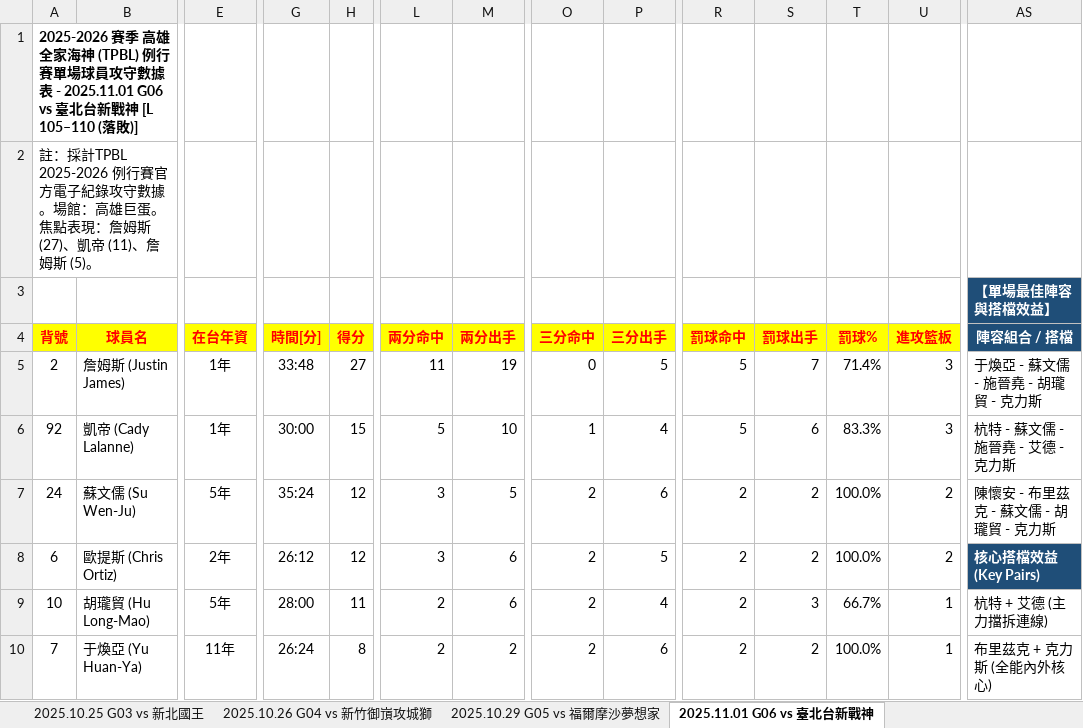
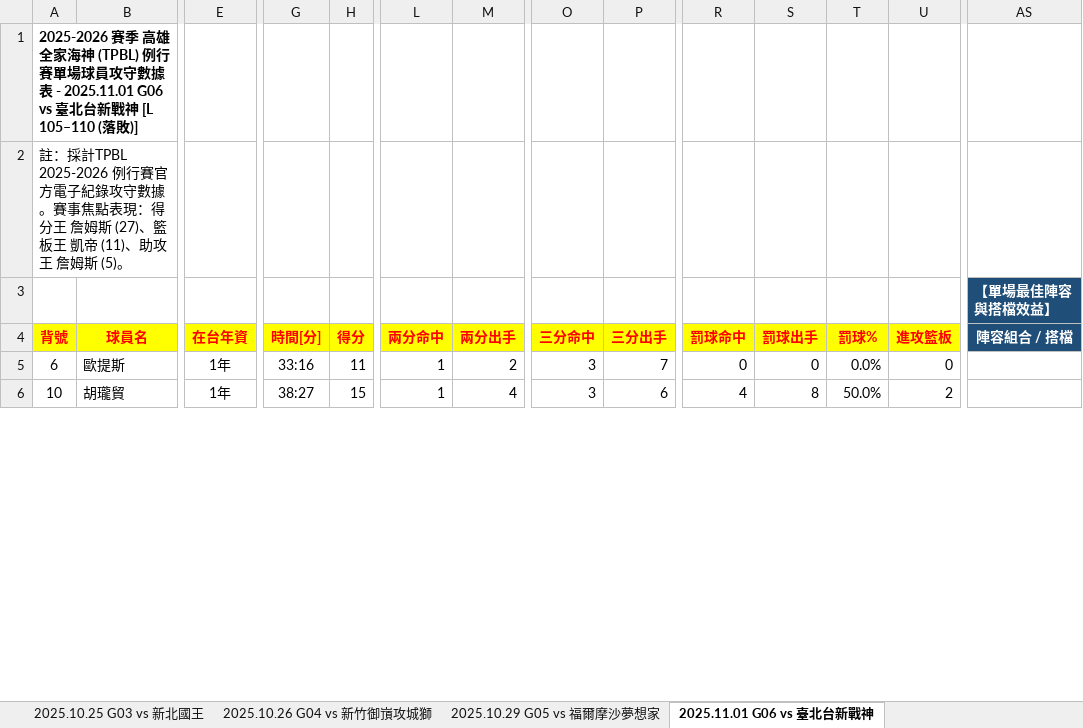
Before and after one commit to frankoilking1980-lgtm/tpbl-stats, an Excel workbook: data/season2025/2025-2026 TPBL 例行賽球員數據表 - 高雄全家海神.xlsx, sheet 2025.11.01 G06 vs 臺北台新戰神, drawn as a sheet; only a part is shown, gaps mark what is left out; values as stored, in another font and other column widths than the file's, no borders; removed rows and columns are numbered as before the commit, all else as after; rows hold the shown columns only; the diff covers the shown part only; the diff names each change by its address in the sheet, - before the commit and + after, or states it on an @@ line.

```diff
--- a/data/season2025/2025-2026 TPBL 例行賽球員數據表 - 高雄全家海神.xlsx (sheet 2025.11.01 G06 vs 臺北台新戰神)
+++ b/data/season2025/2025-2026 TPBL 例行賽球員數據表 - 高雄全家海神.xlsx (sheet 2025.11.01 G06 vs 臺北台新戰神)
-A2 (背號): …守數據。場館：高雄巨蛋。焦點表現：詹姆斯 (27)、凱帝 (11)、詹姆斯…
+A2 (背號): …守數據。賽事焦點表現：得分王 詹姆斯 (27)、籃板王 凱帝 (11)、助攻王 詹姆斯…
-row 5: 2 | 詹姆斯 (Justin James) | 1年 | 33:48 | 27 | 11 | 19 | 0 | 5 | 5 | 7 | 71.4% | 3 | 于煥亞 - 蘇文儒 - 施晉堯 - 胡瓏貿 - 克力斯
-row 6: 92 | 凱帝 (Cady Lalanne) | 1年 | 30:00 | 15 | 5 | 10 | 1 | 4 | 5 | 6 | 83.3% | 3 | 杭特 - 蘇文儒 - 施晉堯 - 艾德 - 克力斯
-row 7: 24 | 蘇文儒 (Su Wen-Ju) | 5年 | 35:24 | 12 | 3 | 5 | 2 | 6 | 2 | 2 | 100.0% | 2 | 陳懷安 - 布里茲克 - 蘇文儒 - 胡瓏貿 - 克力斯
-B5 (球員名): 歐提斯 (Chris Ortiz)
+B5 (球員名): 歐提斯
-E5 (在台年資): 2年
+E5 (在台年資): 1年
-G5 (時間[分]): 26:12
+G5 (時間[分]): 33:16
-H5 (得分): 12
+H5 (得分): 11
-L5 (兩分命中): 3
+L5 (兩分命中): 1
-M5 (兩分出手): 6
+M5 (兩分出手): 2
-O5:O6 (三分命中): 2
+O5:O6 (三分命中): 3
-P5 (三分出手): 5
+P5 (三分出手): 7
-R5 (罰球命中): 2
+R5 (罰球命中): 0
-S5 (罰球出手): 2
+S5 (罰球出手): 0
-T5 (罰球%): 100.0%
+T5 (罰球%): 0.0%
-U5 (進攻籃板): 2
+U5 (進攻籃板): 0
-AS5 (陣容組合 / 搭檔): 核心搭檔效益 (Key Pairs)
+AS5 (陣容組合 / 搭檔): (empty)
-AS5 fill: #1F4E78
+AS5 fill: none
-B6 (球員名): 胡瓏貿 (Hu Long-Mao)
+B6 (球員名): 胡瓏貿
-E6 (在台年資): 5年
+E6 (在台年資): 1年
-G6 (時間[分]): 28:00
+G6 (時間[分]): 38:27
-H6 (得分): 11
+H6 (得分): 15
-L6 (兩分命中): 2
+L6 (兩分命中): 1
-M6 (兩分出手): 6
+M6 (兩分出手): 4
-P6 (三分出手): 4
+P6 (三分出手): 6
-R6 (罰球命中): 2
+R6 (罰球命中): 4
-S6 (罰球出手): 3
+S6 (罰球出手): 8
-T6 (罰球%): 66.7%
+T6 (罰球%): 50.0%
-U6 (進攻籃板): 1
+U6 (進攻籃板): 2
-AS6 (陣容組合 / 搭檔): 杭特 + 艾德 (主力擋拆連線)
+AS6 (陣容組合 / 搭檔): (empty)
-row 10: 7 | 于煥亞 (Yu Huan-Ya) | 11年 | 26:24 | 8 | 2 | 2 | 2 | 6 | 2 | 2 | 100.0% | 1 | 布里茲克 + 克力斯 (全能內外核心)
```
Also changed, not shown: 8 added rows, 3 removed rows, 148 edited cells and cell formats elsewhere in this sheet, sheet 2026.02.08 G23 vs 新北中信特攻, sheet 2026.02.11 G24 vs 臺北台新戰神, sheet 2026.03.14 G27 vs 新竹御嵿攻城獅, sheet 2025.12.28 G14 vs 新北國王, sheet 2026.01.24 G20 vs 新北中信特攻, sheet 2026.01.11 G19 vs 新竹御嵿攻城獅, 29 more sheets, data/season2025/2025-2026 TPBL 例行賽球員數據表 - 新北中信特攻.xlsx, data/season2025/2025-2026 TPBL 例行賽球員數據表 - 新北國王.xlsx, 4 other files.
